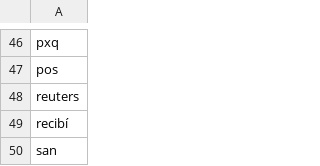
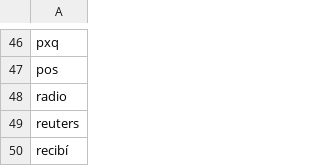
Before and after one commit to gabrielfernandorey/ITBA-NLP, a CSV file: data/spanish_stop_words_spec.csv, drawn as a sheet; only a part is shown, gaps mark what is left out; the shorter side is filled out with more unchanged rows; the diff names each change by its address in the sheet, - before the commit and + after, or states it on an @@ line.

```diff
--- a/data/spanish_stop_words_spec.csv
+++ b/data/spanish_stop_words_spec.csv
+row 48: radio
```
Also changed, not shown: 20 other files.
